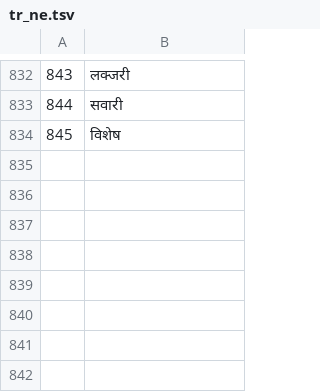
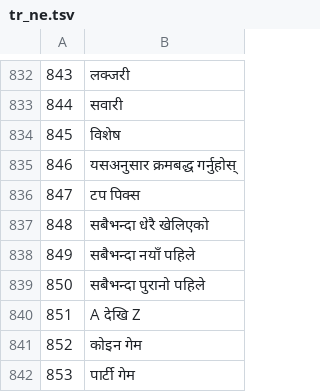
Before and after one commit to KDR9MGR/sabalive, a TSV file: tool/i18n/tr_ne.tsv, drawn as a sheet; only a part is shown, gaps mark what is left out.

```diff
--- a/tool/i18n/tr_ne.tsv
+++ b/tool/i18n/tr_ne.tsv
@@ -834 +834,9 @@
 845	विशेष
+846	यसअनुसार क्रमबद्ध गर्नुहोस्
+847	टप पिक्स
+848	सबैभन्दा धेरै खेलिएको
+849	सबैभन्दा नयाँ पहिले
+850	सबैभन्दा पुरानो पहिले
+851	A देखि Z
+852	कोइन गेम
+853	पार्टी गेम
```
Also changed, not shown: tool/i18n/tr_ar.tsv, tool/i18n/tr_bn.tsv, 50 other files.
